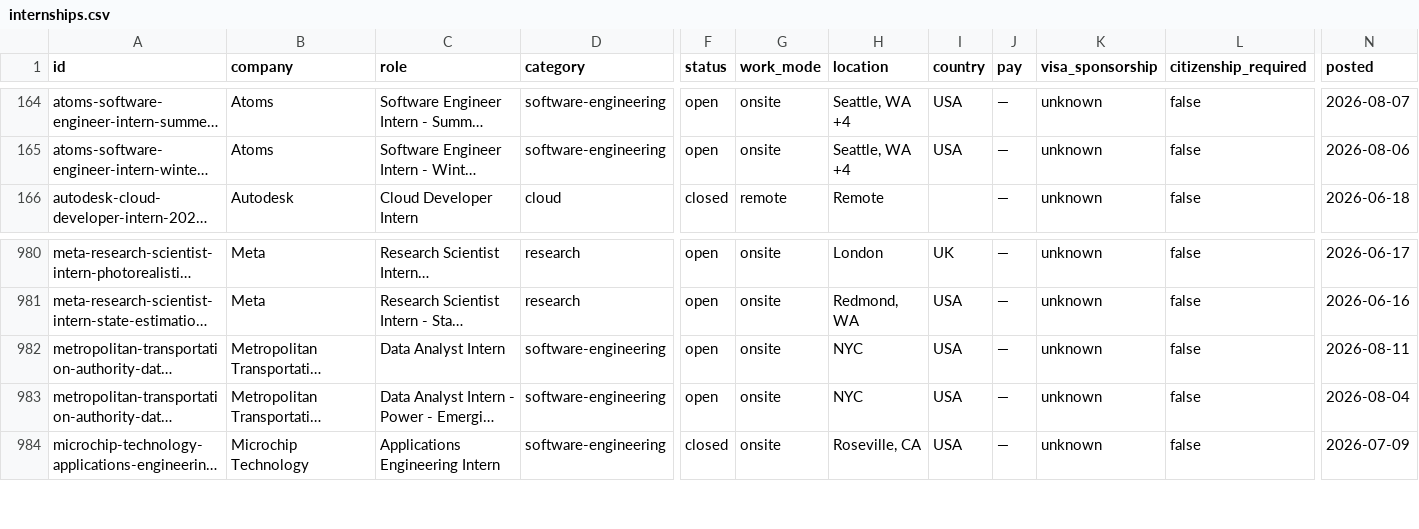
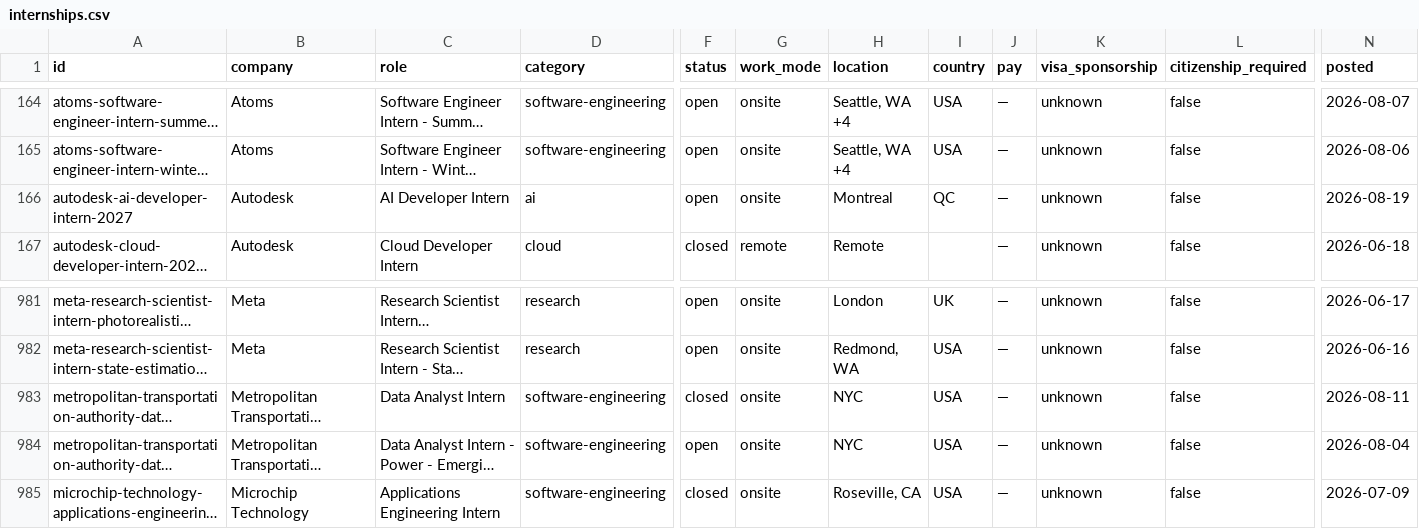
Before and after one commit to sonak11/internatlas, a CSV file: generated/exports/internships.csv, drawn as a sheet; only a part is shown, gaps mark what is left out; long unchanged cells end in …; addresses are those after the commit; rows hold the shown columns only; the diff names each change by its address in the sheet, - before the commit and + after, or states it on an @@ line.

```diff
--- a/generated/exports/internships.csv
+++ b/generated/exports/internships.csv
+row 166: autodesk-ai-developer-intern-2027 | Autodesk | AI Developer Intern | ai | open | onsite | Montreal | QC | — | unknown | false | 2026-08-19
-F983 (status): open
+F983 (status): closed
```
Also changed, not shown: 14 other files.
